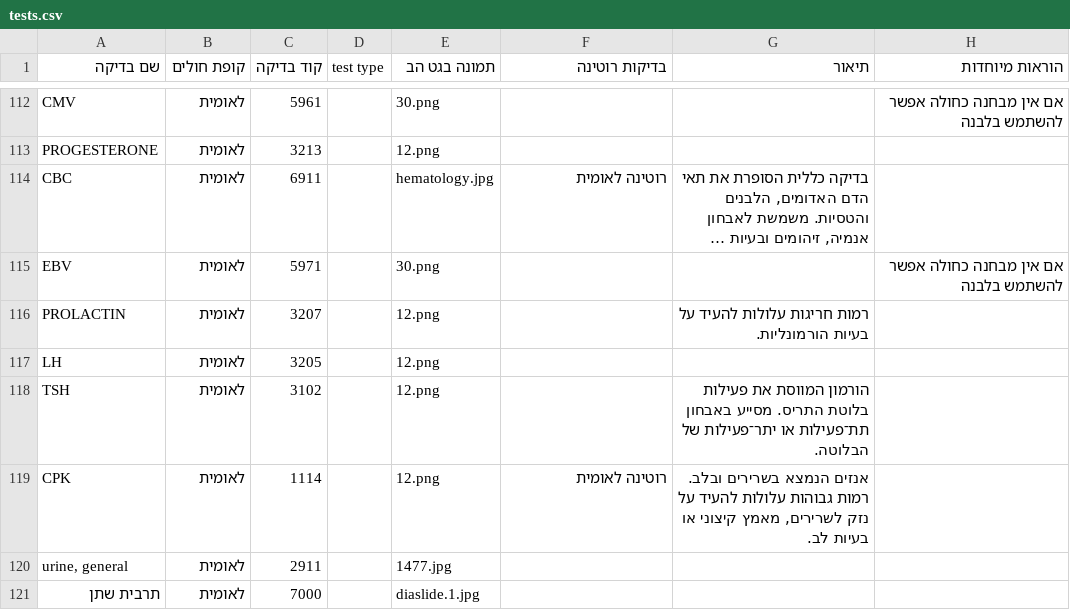
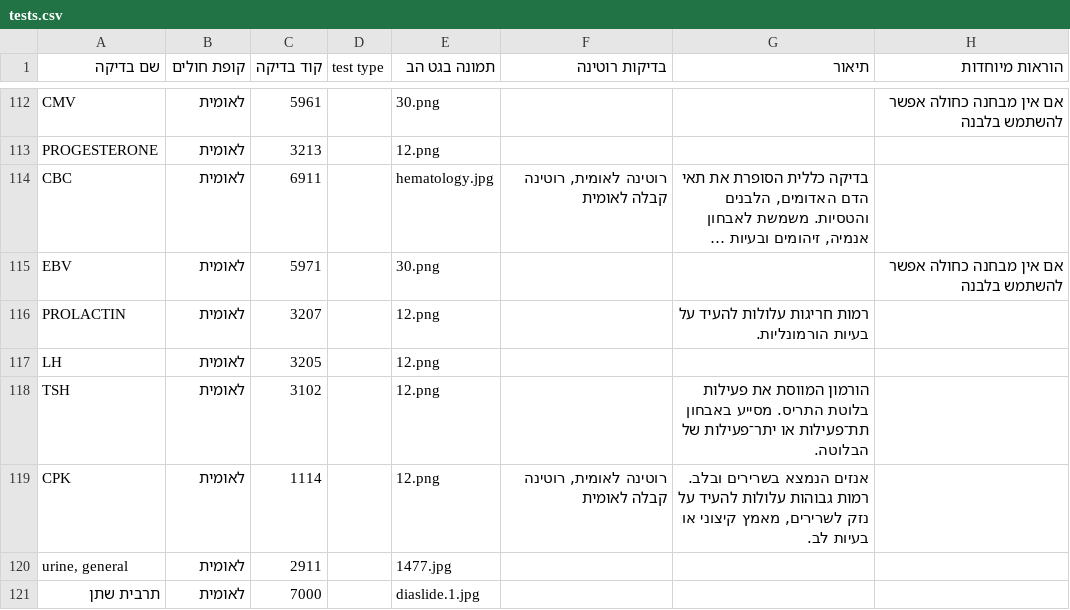
Before and after one commit to bdikotdm-pixel/2026, a CSV file: data/tests.csv, drawn as a sheet; only a part is shown, gaps mark what is left out; long unchanged cells end in …; the diff covers the shown part only; the diff names each change by its address in the sheet, - before the commit and + after, or states it on an @@ line.

Commit message:
עדכון בדיקות מעמוד הניהול (62 נערכו)

```diff
--- a/data/tests.csv
+++ b/data/tests.csv
-F114 (בדיקות רוטינה): רוטינה לאומית
+F114 (בדיקות רוטינה): רוטינה לאומית, רוטינה קבלה לאומית
-F119 (בדיקות רוטינה): רוטינה לאומית
+F119 (בדיקות רוטינה): רוטינה לאומית, רוטינה קבלה לאומית
```
Also changed, not shown: 60 edited cells elsewhere in this file.
